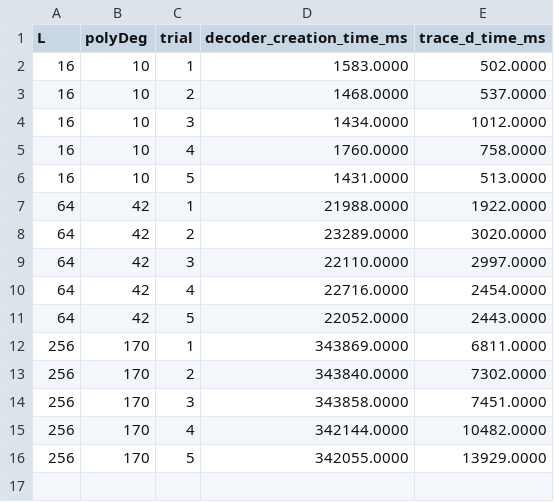
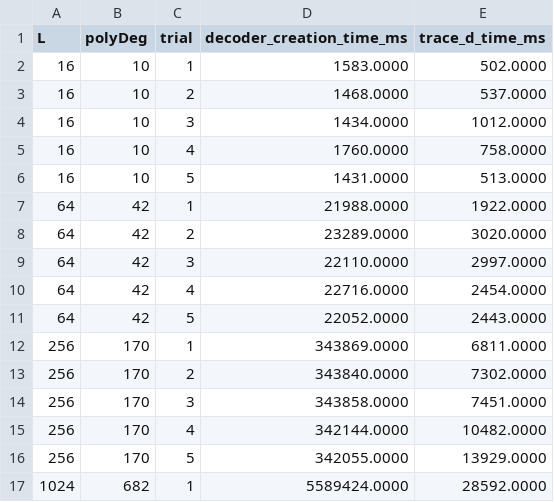
Before and after one commit to kushazsehgal/RPEPB, a CSV file: decoder_times.csv, drawn as a sheet.

Commit message:
trace d run for 1024 added

```diff
--- a/decoder_times.csv
+++ b/decoder_times.csv
@@ -16 +16,2 @@ L,polyDeg,trial,decoder_creation_time_ms,trace_d_time_ms
 256,170,5,342055.0000,13929.0000
+1024,682,1,5589424.0000,28592.0000
```
